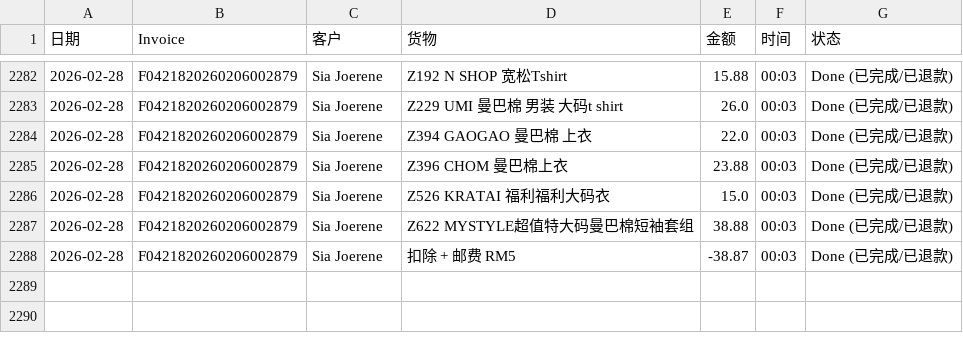
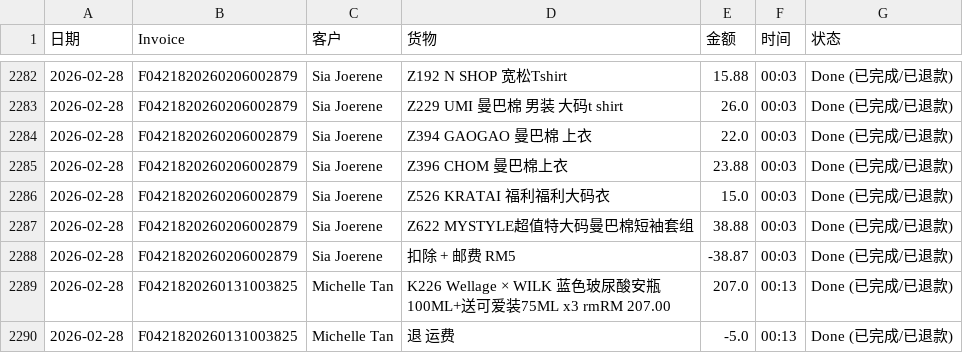
Before and after one commit to dionwong992/my-refund-app, a CSV file: data.csv, drawn as a sheet; only a part is shown, gaps mark what is left out.

Commit message:
Update F0421820260131003825 by XiuXiu System

```diff
--- a/data.csv
+++ b/data.csv
@@ -2288 +2288,3 @@
 2026-02-28,F0421820260206002879,Sia Joerene,扣除 + 邮费 RM5,-38.87,00:03,Done (已完成/已退款)
+2026-02-28,F0421820260131003825, Michelle Tan,K226 Wellage × WILK 蓝色玻尿酸安瓶100ML+送可爱装75ML x3  rmRM 207.00,207.0,00:13,Done (已完成/已退款)
+2026-02-28,F0421820260131003825, Michelle Tan,退 运费,-5.0,00:13,Done (已完成/已退款)
```
